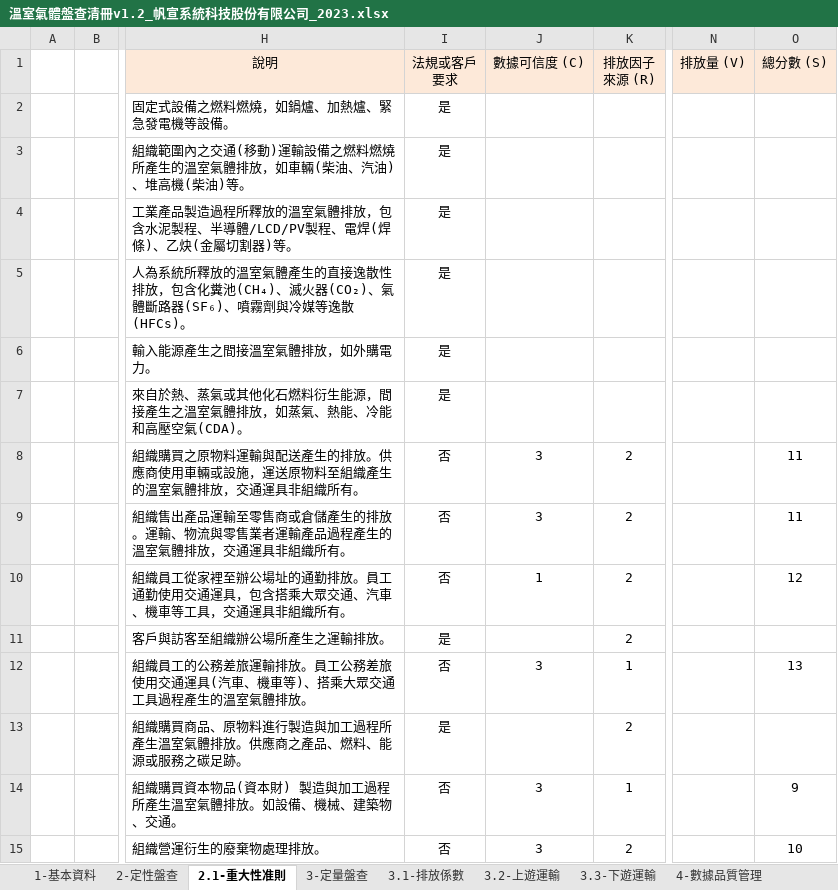
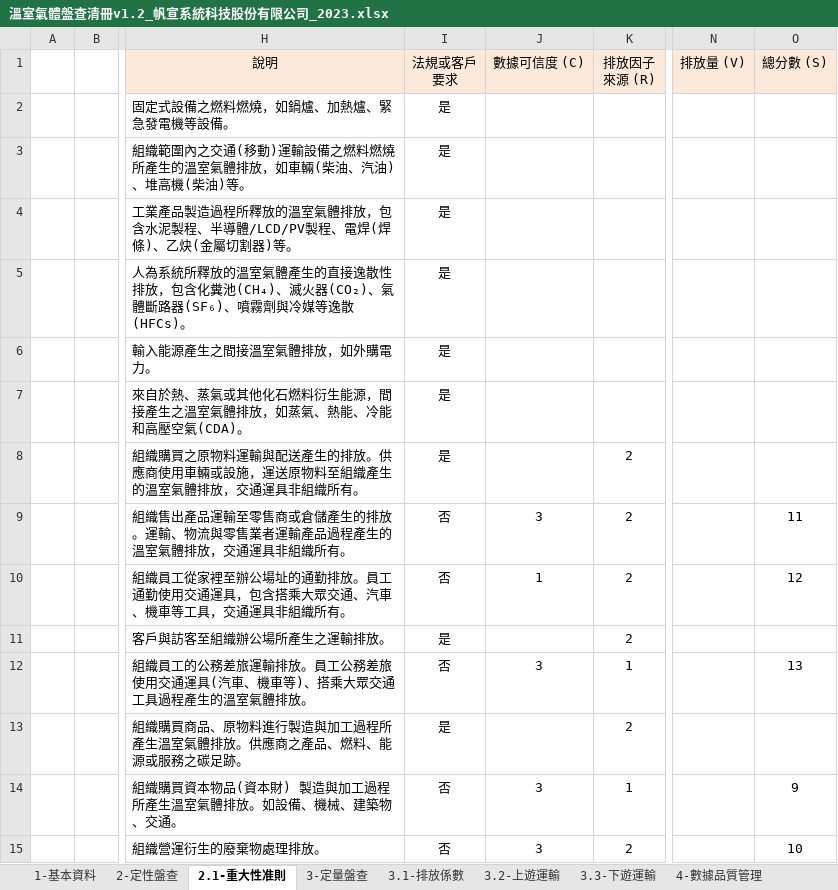
Before and after one commit to limcherhang/putty_tmp, an Excel workbook: excelReseearch/溫室氣體盤查清冊v1.2_帆宣系統科技股份有限公司_2023.xlsx, sheet 2.1-重大性准則, drawn as a sheet; only a part is shown, gaps mark what is left out; values as stored, in another font and other column widths than the file's, no borders; charts and pictures not drawn; the diff names each change by its address in the sheet, - before the commit and + after, or states it on an @@ line.

```diff
--- a/excelReseearch/溫室氣體盤查清冊v1.2_帆宣系統科技股份有限公司_2023.xlsx (sheet 2.1-重大性准則)
+++ b/excelReseearch/溫室氣體盤查清冊v1.2_帆宣系統科技股份有限公司_2023.xlsx (sheet 2.1-重大性准則)
-I8 (法規或客戶 要求): 否
+I8 (法規或客戶 要求): 是
-J8 (數據可信度 (C)): 3
+J8 (數據可信度 (C)): (empty)
-O8 (總分數 (S)): 11
+O8 (總分數 (S)): (empty)
```
Also changed, not shown: sheet 5-不確定性之評估, sheet 3.1-排放係數, sheet 3-定量盤查, sheet 2-定性盤查, sheet 4-數據品質管理, sheet 1-基本資料, formulas that keep their value, hidden cells, excelReseearch/溫室氣體盤查清冊v1.2_Carbon Company_2023.xlsx, excelReseearch/溫室氣體盤查清冊v1.2_友鋮股份有限公司_2023.xlsx, 17 other files.
